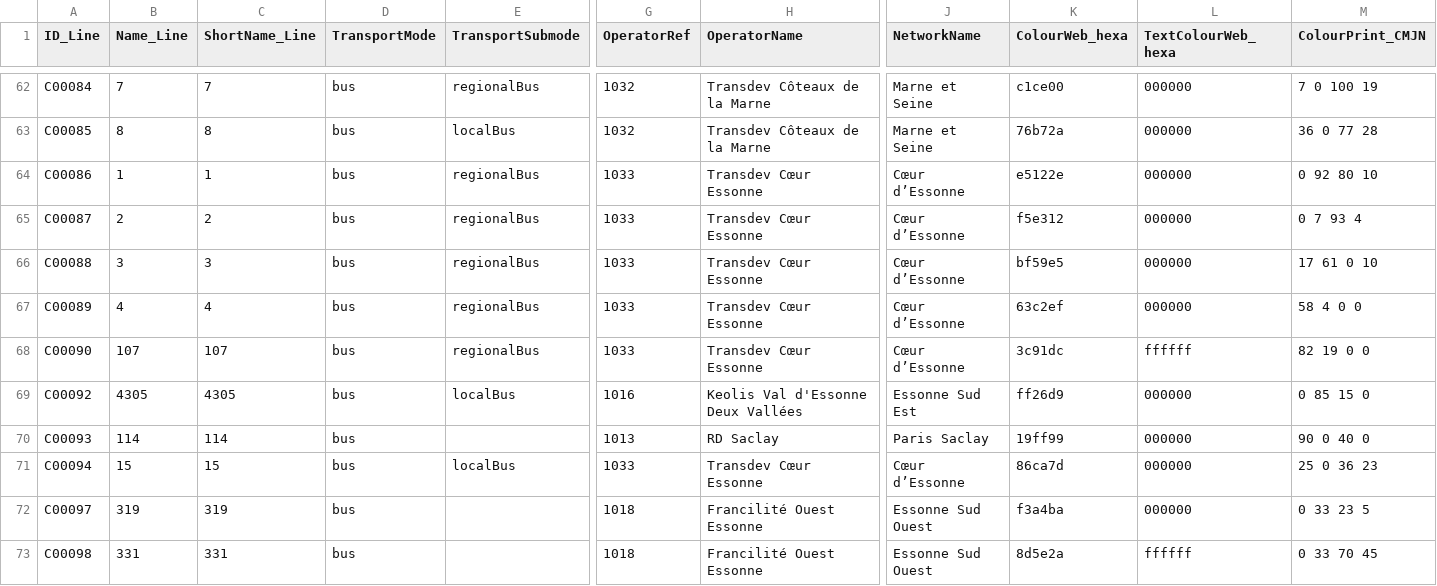
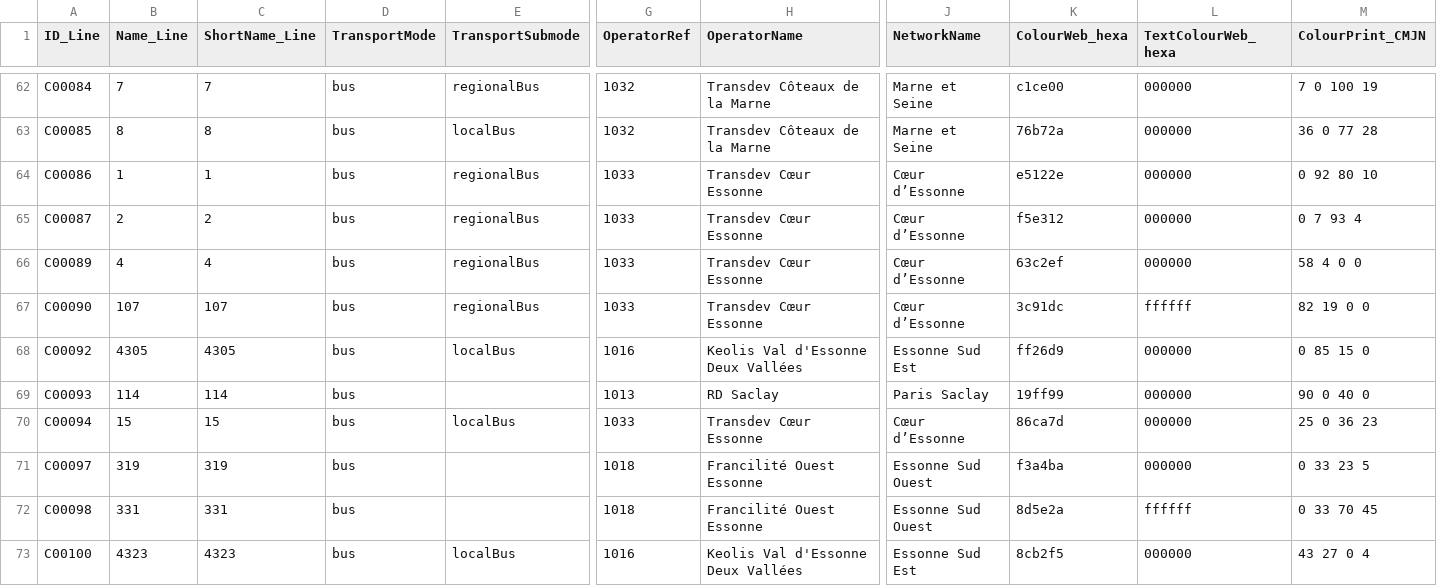
Before and after one commit to Jungle-Bus/ref-fr-STIF, a CSV file: data/opendata_lines_referential.csv, drawn as a sheet; only a part is shown, gaps mark what is left out; the shorter side is filled out with more unchanged rows; rows hold the shown columns only; the diff covers the shown part only; the diff names each change by its address in the sheet, - before the commit and + after, or states it on an @@ line.

```diff
--- a/data/opendata_lines_referential.csv
+++ b/data/opendata_lines_referential.csv
-row 66: C00088 | 3 | 3 | bus | regionalBus | 1033 | Transdev Cœur Essonne | Cœur d’Essonne | bf59e5 | 000000 | 17 61 0 10
```
Also changed, not shown: 3 removed rows and 2 edited cells elsewhere in this file, data/idf_routes.csv, data/lignes.csv, 7 other files.
